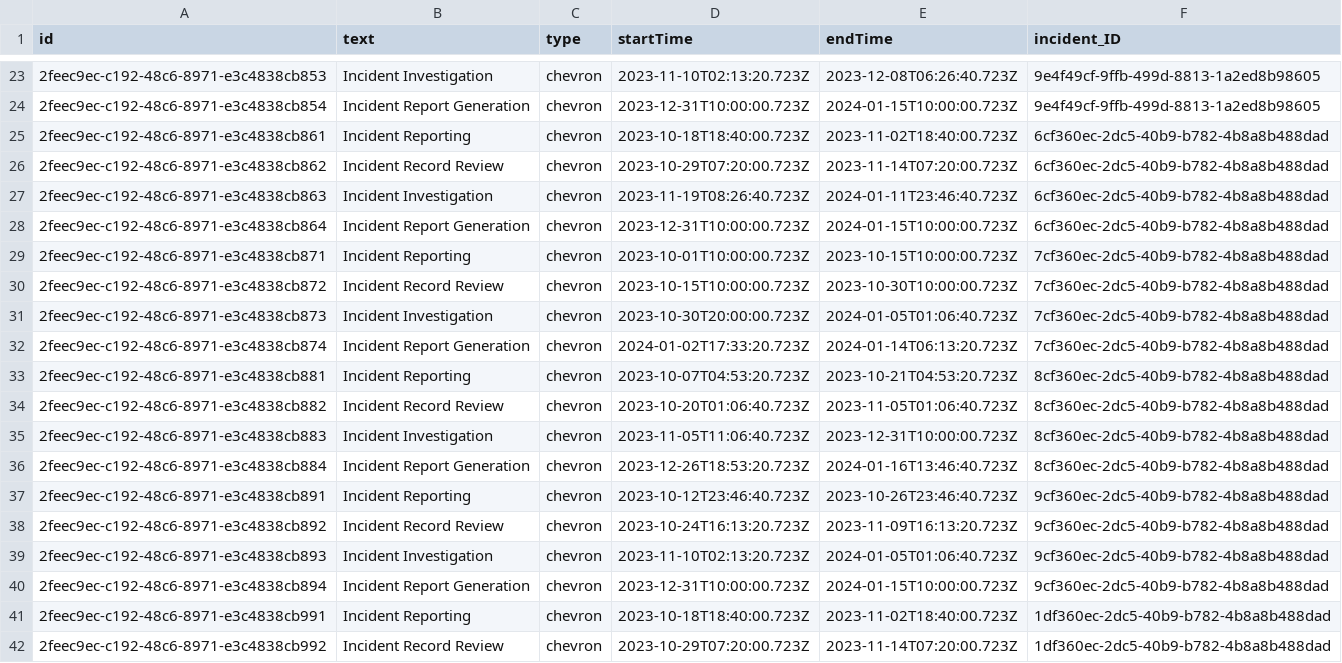
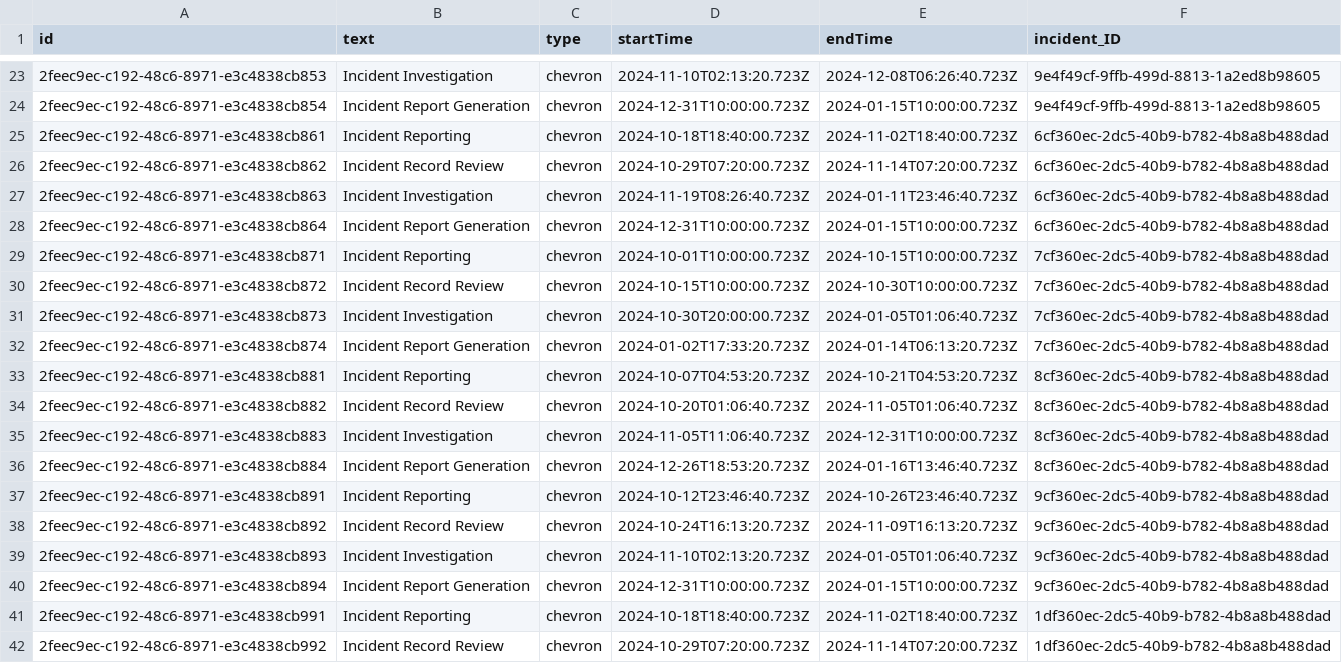
Before and after one commit to SAP-samples/fiori-elements-incident-management, a CSV file: db/data/scp.cloud.IncidentProcessTimeline.csv, drawn as a sheet; only a part is shown, gaps mark what is left out; the diff covers the shown part only; the diff names each change by its address in the sheet, - before the commit and + after, or states it on an @@ line.

```diff
--- a/db/data/scp.cloud.IncidentProcessTimeline.csv
+++ b/db/data/scp.cloud.IncidentProcessTimeline.csv
-D23 (startTime): 2023-11-10T02:13:20.723Z
+D23 (startTime): 2024-11-10T02:13:20.723Z
-E23 (endTime): 2023-12-08T06:26:40.723Z
+E23 (endTime): 2024-12-08T06:26:40.723Z
-D24 (startTime): 2023-12-31T10:00:00.723Z
+D24 (startTime): 2024-12-31T10:00:00.723Z
-D25 (startTime): 2023-10-18T18:40:00.723Z
+D25 (startTime): 2024-10-18T18:40:00.723Z
-E25 (endTime): 2023-11-02T18:40:00.723Z
+E25 (endTime): 2024-11-02T18:40:00.723Z
-D26 (startTime): 2023-10-29T07:20:00.723Z
+D26 (startTime): 2024-10-29T07:20:00.723Z
-E26 (endTime): 2023-11-14T07:20:00.723Z
+E26 (endTime): 2024-11-14T07:20:00.723Z
-D27 (startTime): 2023-11-19T08:26:40.723Z
+D27 (startTime): 2024-11-19T08:26:40.723Z
-D28 (startTime): 2023-12-31T10:00:00.723Z
+D28 (startTime): 2024-12-31T10:00:00.723Z
-D29 (startTime): 2023-10-01T10:00:00.723Z
+D29 (startTime): 2024-10-01T10:00:00.723Z
-E29 (endTime): 2023-10-15T10:00:00.723Z
+E29 (endTime): 2024-10-15T10:00:00.723Z
-D30 (startTime): 2023-10-15T10:00:00.723Z
+D30 (startTime): 2024-10-15T10:00:00.723Z
-E30 (endTime): 2023-10-30T10:00:00.723Z
+E30 (endTime): 2024-10-30T10:00:00.723Z
-D31 (startTime): 2023-10-30T20:00:00.723Z
+D31 (startTime): 2024-10-30T20:00:00.723Z
-D33 (startTime): 2023-10-07T04:53:20.723Z
+D33 (startTime): 2024-10-07T04:53:20.723Z
-E33 (endTime): 2023-10-21T04:53:20.723Z
+E33 (endTime): 2024-10-21T04:53:20.723Z
-D34 (startTime): 2023-10-20T01:06:40.723Z
+D34 (startTime): 2024-10-20T01:06:40.723Z
-E34 (endTime): 2023-11-05T01:06:40.723Z
+E34 (endTime): 2024-11-05T01:06:40.723Z
-D35 (startTime): 2023-11-05T11:06:40.723Z
+D35 (startTime): 2024-11-05T11:06:40.723Z
-E35 (endTime): 2023-12-31T10:00:00.723Z
+E35 (endTime): 2024-12-31T10:00:00.723Z
-D36 (startTime): 2023-12-26T18:53:20.723Z
+D36 (startTime): 2024-12-26T18:53:20.723Z
-D37 (startTime): 2023-10-12T23:46:40.723Z
+D37 (startTime): 2024-10-12T23:46:40.723Z
-E37 (endTime): 2023-10-26T23:46:40.723Z
+E37 (endTime): 2024-10-26T23:46:40.723Z
-D38 (startTime): 2023-10-24T16:13:20.723Z
+D38 (startTime): 2024-10-24T16:13:20.723Z
-E38 (endTime): 2023-11-09T16:13:20.723Z
+E38 (endTime): 2024-11-09T16:13:20.723Z
-D39 (startTime): 2023-11-10T02:13:20.723Z
+D39 (startTime): 2024-11-10T02:13:20.723Z
-D40 (startTime): 2023-12-31T10:00:00.723Z
+D40 (startTime): 2024-12-31T10:00:00.723Z
-D41 (startTime): 2023-10-18T18:40:00.723Z
+D41 (startTime): 2024-10-18T18:40:00.723Z
-E41 (endTime): 2023-11-02T18:40:00.723Z
+E41 (endTime): 2024-11-02T18:40:00.723Z
-D42 (startTime): 2023-10-29T07:20:00.723Z
+D42 (startTime): 2024-10-29T07:20:00.723Z
-E42 (endTime): 2023-11-14T07:20:00.723Z
+E42 (endTime): 2024-11-14T07:20:00.723Z
```
Also changed, not shown: 40 edited cells elsewhere in this file.
